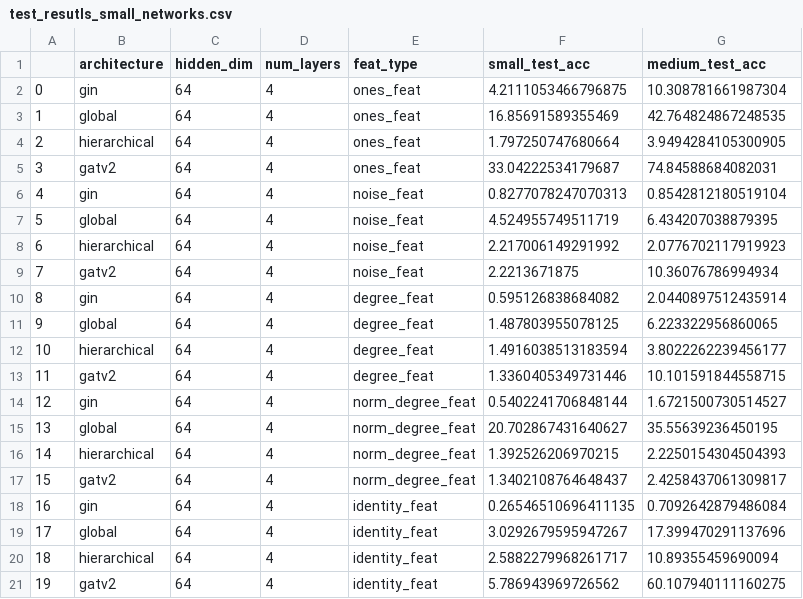
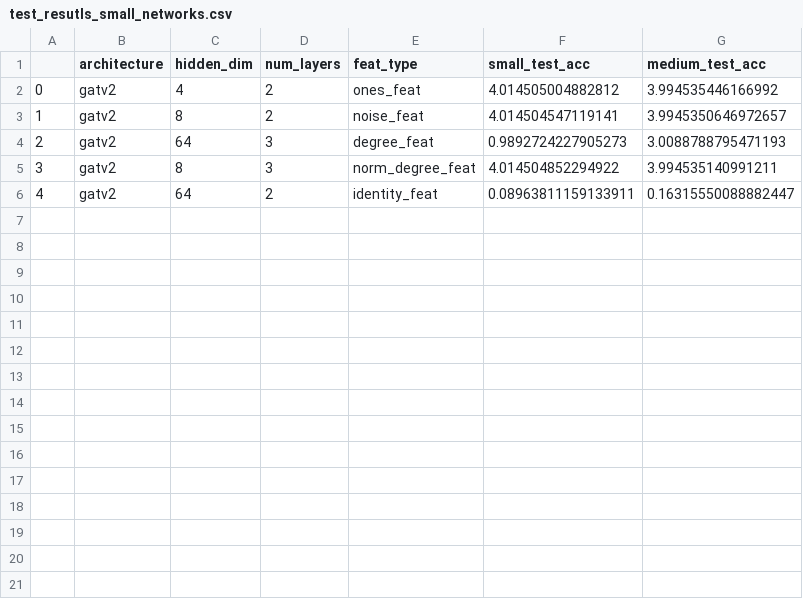
Before and after one commit to walidgeuttala/gnn_clean_code, a CSV file: test_resutls_small_networks.csv, drawn as a sheet; removed rows and columns are numbered as before the commit, all else as after; the diff names each change by its address in the sheet, - before the commit and + after, or states it on an @@ line.

```diff
--- a/test_resutls_small_networks.csv
+++ b/test_resutls_small_networks.csv
-row 2: 0 | gin | 64 | 4 | ones_feat | 4.2111053466796875 | 10.308781661987304
-row 3: 1 | global | 64 | 4 | ones_feat | 16.85691589355469 | 42.764824867248535
-row 4: 2 | hierarchical | 64 | 4 | ones_feat | 1.797250747680664 | 3.9494284105300905
@@ column A renumbered from row 2 down @@
-C2 (hidden_dim): 64
+C2 (hidden_dim): 4
-D2 (num_layers): 4
+D2 (num_layers): 2
-F2 (small_test_acc): 33.04222534179687
+F2 (small_test_acc): 4.014505004882812
-G2 (medium_test_acc): 74.84588684082031
+G2 (medium_test_acc): 3.994535446166992
-row 6: 4 | gin | 64 | 4 | noise_feat | 0.8277078247070313 | 0.8542812180519104
-row 7: 5 | global | 64 | 4 | noise_feat | 4.524955749511719 | 6.434207038879395
-row 8: 6 | hierarchical | 64 | 4 | noise_feat | 2.217006149291992 | 2.0776702117919923
-C3 (hidden_dim): 64
+C3 (hidden_dim): 8
-D3 (num_layers): 4
+D3 (num_layers): 2
-F3 (small_test_acc): 2.2213671875
+F3 (small_test_acc): 4.014504547119141
-G3 (medium_test_acc): 10.36076786994934
+G3 (medium_test_acc): 3.9945350646972657
-row 10: 8 | gin | 64 | 4 | degree_feat | 0.595126838684082 | 2.0440897512435914
-row 11: 9 | global | 64 | 4 | degree_feat | 1.487803955078125 | 6.223322956860065
-row 12: 10 | hierarchical | 64 | 4 | degree_feat | 1.4916038513183594 | 3.8022262239456177
-D4 (num_layers): 4
+D4 (num_layers): 3
-F4 (small_test_acc): 1.3360405349731446
+F4 (small_test_acc): 0.9892724227905273
-G4 (medium_test_acc): 10.101591844558715
+G4 (medium_test_acc): 3.0088788795471193
-row 14: 12 | gin | 64 | 4 | norm_degree_feat | 0.5402241706848144 | 1.6721500730514527
-row 15: 13 | global | 64 | 4 | norm_degree_feat | 20.702867431640627 | 35.55639236450195
-row 16: 14 | hierarchical | 64 | 4 | norm_degree_feat | 1.392526206970215 | 2.2250154304504393
-C5 (hidden_dim): 64
+C5 (hidden_dim): 8
-D5 (num_layers): 4
+D5 (num_layers): 3
-F5 (small_test_acc): 1.3402108764648437
+F5 (small_test_acc): 4.014504852294922
-G5 (medium_test_acc): 2.4258437061309817
+G5 (medium_test_acc): 3.994535140991211
-row 18: 16 | gin | 64 | 4 | identity_feat | 0.26546510696411135 | 0.7092642879486084
-row 19: 17 | global | 64 | 4 | identity_feat | 3.0292679595947267 | 17.399470291137696
-row 20: 18 | hierarchical | 64 | 4 | identity_feat | 2.5882279968261717 | 10.89355459690094
-D6 (num_layers): 4
+D6 (num_layers): 2
-F6 (small_test_acc): 5.786943969726562
+F6 (small_test_acc): 0.08963811159133911
-G6 (medium_test_acc): 60.107940111160275
+G6 (medium_test_acc): 0.16315550088882447
```
Also changed, not shown: 10 other files.
